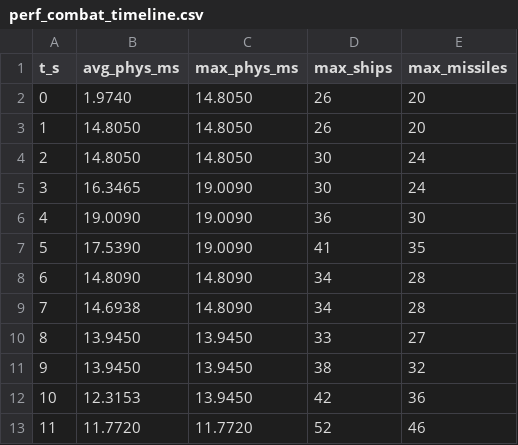
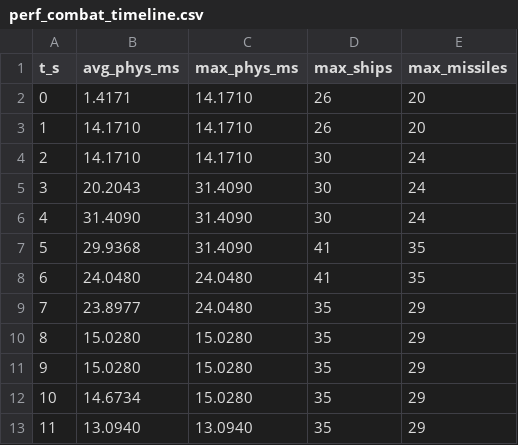
Before and after one commit to afaucher/project_deep_space, a CSV file: tactical_analysis/data/perf_combat_timeline.csv, drawn as a sheet; only a part is shown; the diff covers the shown part only.

```diff
--- a/tactical_analysis/data/perf_combat_timeline.csv
+++ b/tactical_analysis/data/perf_combat_timeline.csv
@@ -1,13 +1,13 @@
 t_s,avg_phys_ms,max_phys_ms,max_ships,max_missiles
-0,1.9740,14.8050,26,20
-1,14.8050,14.8050,26,20
-2,14.8050,14.8050,30,24
-3,16.3465,19.0090,30,24
-4,19.0090,19.0090,36,30
-5,17.5390,19.0090,41,35
-6,14.8090,14.8090,34,28
-7,14.6938,14.8090,34,28
-8,13.9450,13.9450,33,27
-9,13.9450,13.9450,38,32
-10,12.3153,13.9450,42,36
-11,11.7720,11.7720,52,46
+0,1.4171,14.1710,26,20
+1,14.1710,14.1710,26,20
+2,14.1710,14.1710,30,24
+3,20.2043,31.4090,30,24
+4,31.4090,31.4090,30,24
+5,29.9368,31.4090,41,35
+6,24.0480,24.0480,41,35
+7,23.8977,24.0480,35,29
+8,15.0280,15.0280,35,29
+9,15.0280,15.0280,35,29
+10,14.6734,15.0280,35,29
+11,13.0940,13.0940,35,29
```
Also changed, not shown: 52 edited cells elsewhere in this file, tactical_analysis/data/perf_baseline.csv, tactical_analysis/data/perf_combat.csv, 20 other files.
